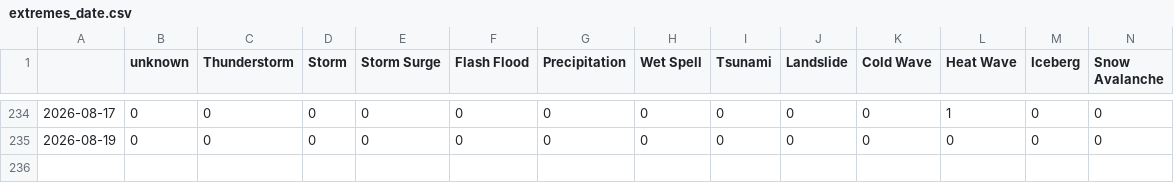
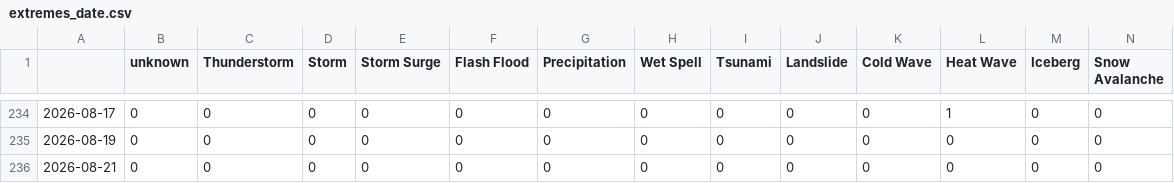
Before and after one commit to Leoniews/russianExtremes, a CSV file: csv/extremes_date.csv, drawn as a sheet; only a part is shown, gaps mark what is left out; rows hold the shown columns only; the diff names each change by its address in the sheet, - before the commit and + after, or states it on an @@ line.

```diff
--- a/csv/extremes_date.csv
+++ b/csv/extremes_date.csv
+row 236: 2026-08-21 | 0 | 0 | 0 | 0 | 0 | 0 | 0 | 0 | 0 | 0 | 0 | 0 | 0
```
Also changed, not shown: csv/feeds_date.csv, 5 other files.
